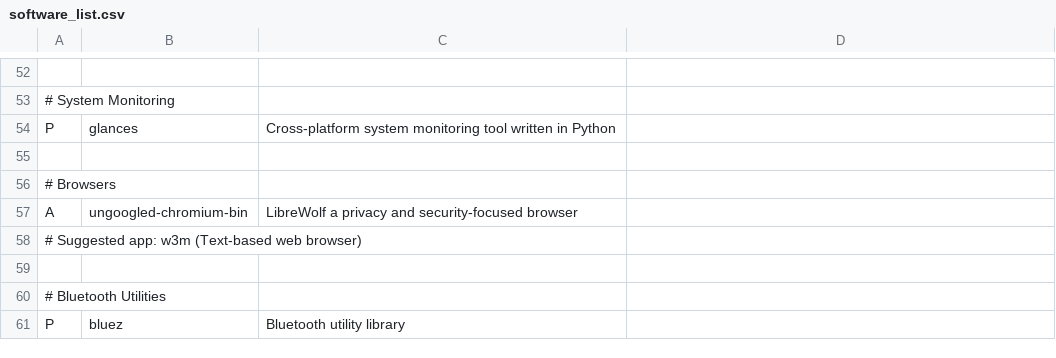
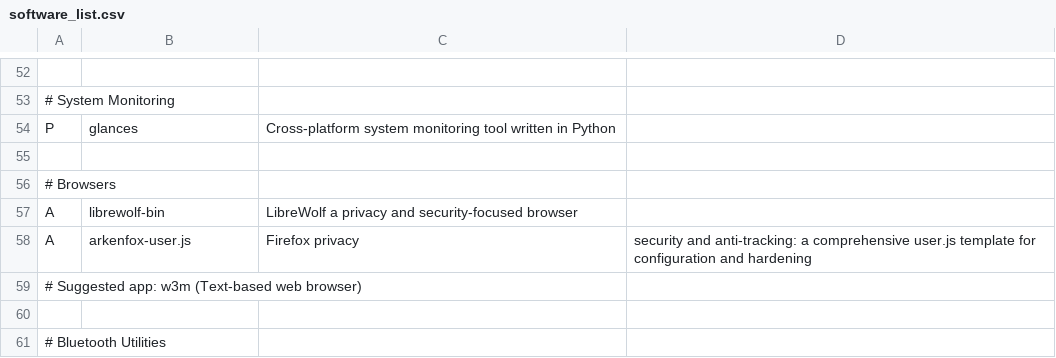
Before and after one commit to mmxxon/arch-config, a CSV file: software_list.csv, drawn as a sheet; only a part is shown, gaps mark what is left out; the shorter side is filled out with more unchanged rows.

Commit message:
feat (app-list): Chromium replacement
Replaced chromium with librewolf and arkenfox privacy config

```diff
--- a/software_list.csv
+++ b/software_list.csv
@@ -56,3 +56,4 @@ P,glances,Cross-platform system monitoring tool written in Python,
 # Browsers
-A,ungoogled-chromium-bin,LibreWolf a privacy and security-focused browser,
+A,librewolf-bin,LibreWolf a privacy and security-focused browser,
+A,arkenfox-user.js,Firefox privacy, security and anti-tracking: a comprehensive user.js template for configuration and hardening
 # Suggested app: w3m (Text-based web browser)
```
